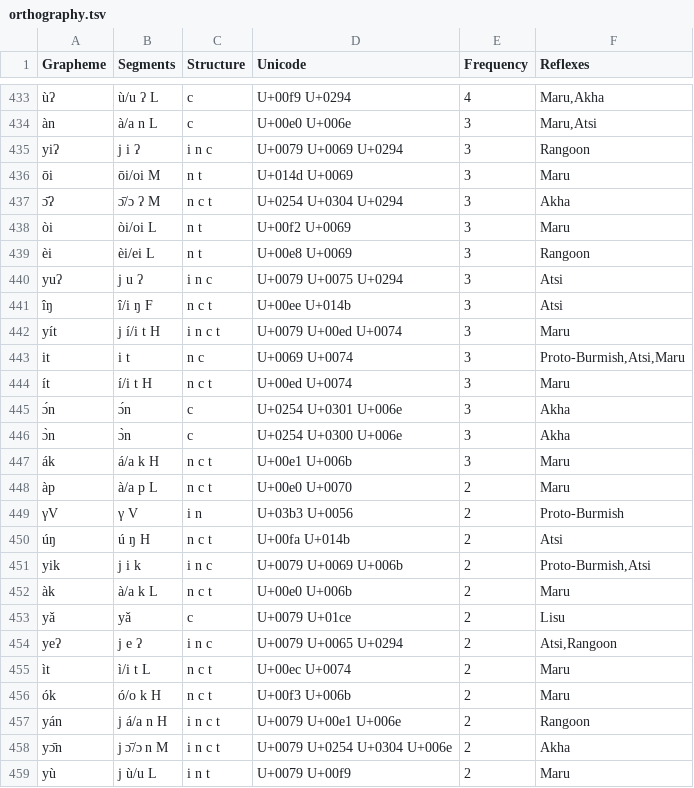
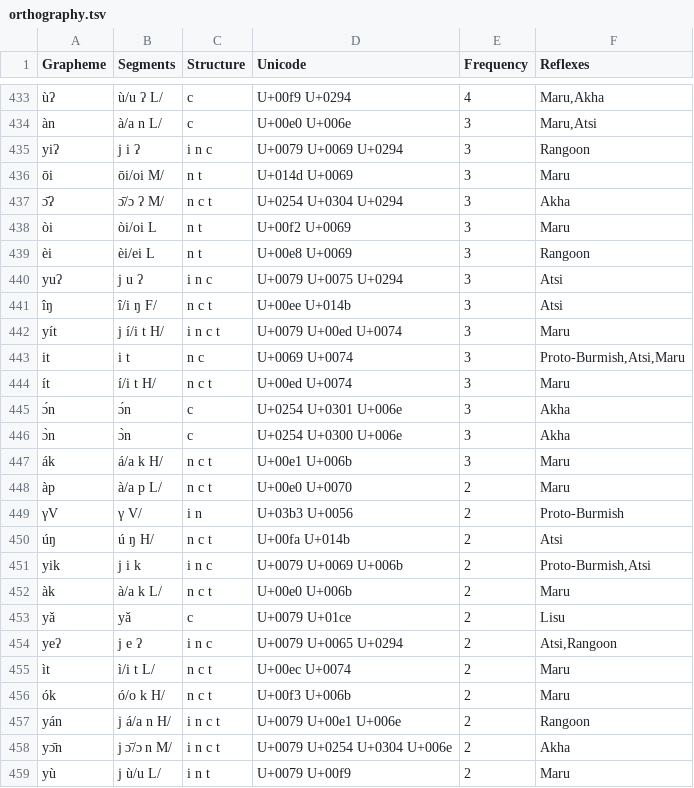
Before and after one commit to digling/burmish, a TSV file: datasets/Burling1967/orthography.tsv, drawn as a sheet; only a part is shown, gaps mark what is left out; the diff covers the shown part only; the diff names each change by its address in the sheet, - before the commit and + after, or states it on an @@ line.

```diff
--- a/datasets/Burling1967/orthography.tsv
+++ b/datasets/Burling1967/orthography.tsv
-B433 (Segments): ù/u ʔ L
+B433 (Segments): ù/u ʔ L/
-B434 (Segments): à/a n L
+B434 (Segments): à/a n L/
-B436 (Segments): ōi/oi M
+B436 (Segments): ōi/oi M/
-B437 (Segments): ɔ̄/ɔ ʔ M
+B437 (Segments): ɔ̄/ɔ ʔ M/
-B441 (Segments): î/i ŋ F
+B441 (Segments): î/i ŋ F/
-B442 (Segments): j í/i t H
+B442 (Segments): j í/i t H/
-B444 (Segments): í/i t H
+B444 (Segments): í/i t H/
-B447 (Segments): á/a k H
+B447 (Segments): á/a k H/
-B448 (Segments): à/a p L
+B448 (Segments): à/a p L/
-B449 (Segments): γ V
+B449 (Segments): γ V/
-B450 (Segments): ú ŋ H
+B450 (Segments): ú ŋ H/
-B452 (Segments): à/a k L
+B452 (Segments): à/a k L/
-B455 (Segments): ì/i t L
+B455 (Segments): ì/i t L/
-B456 (Segments): ó/o k H
+B456 (Segments): ó/o k H/
-B457 (Segments): j á/a n H
+B457 (Segments): j á/a n H/
-B458 (Segments): j ɔ̄/ɔ n M
+B458 (Segments): j ɔ̄/ɔ n M/
-B459 (Segments): j ù/u L
+B459 (Segments): j ù/u L/
```
Also changed, not shown: 147 edited cells elsewhere in this file.
